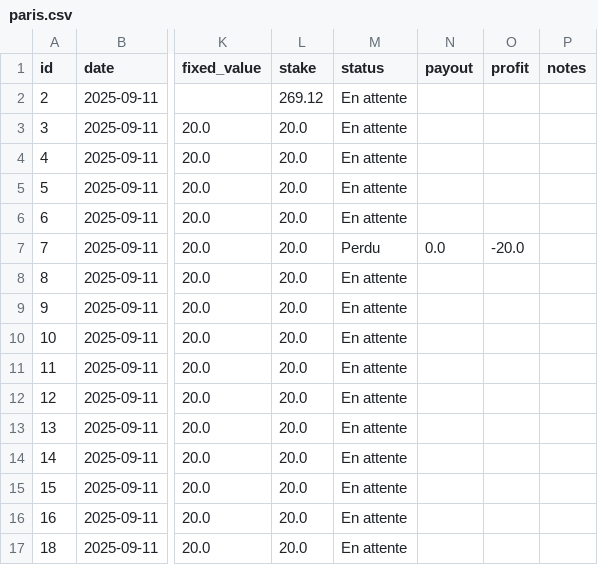
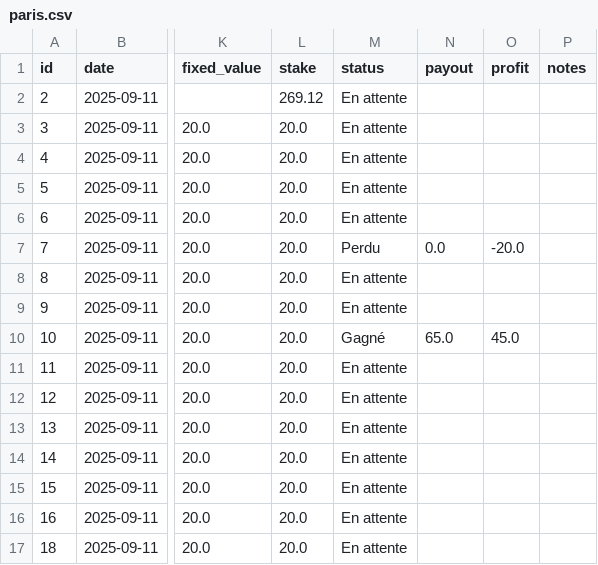
Before and after one commit to narvall018/bankroll, a CSV file: data/paris.csv, drawn as a sheet; only a part is shown, gaps mark what is left out; the diff names each change by its address in the sheet, - before the commit and + after, or states it on an @@ line.

Commit message:
Update bets data

```diff
--- a/data/paris.csv
+++ b/data/paris.csv
-M10 (status): En attente
+M10 (status): Gagné
-N10 (payout): (empty)
+N10 (payout): 65.0
-O10 (profit): (empty)
+O10 (profit): 45.0
```
